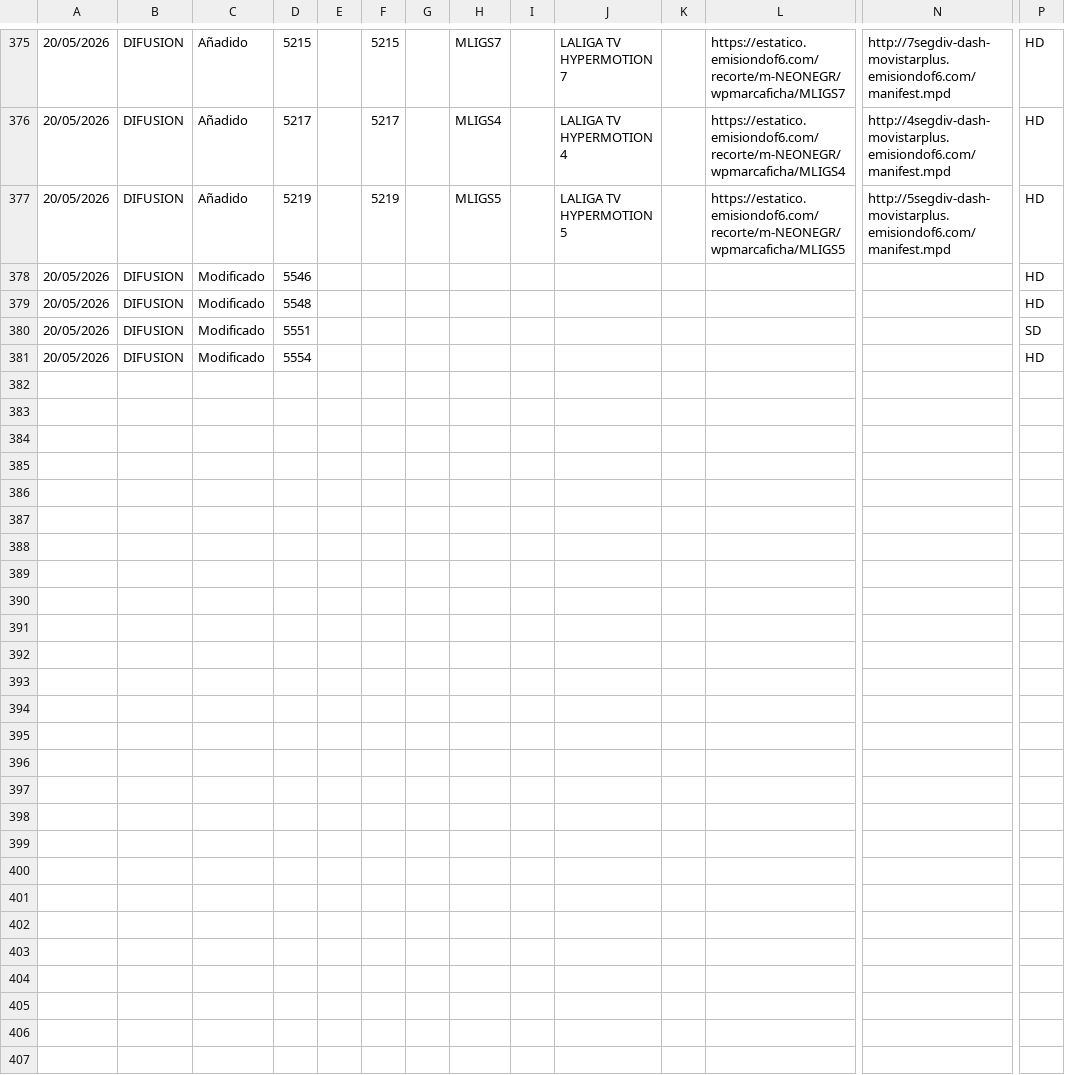
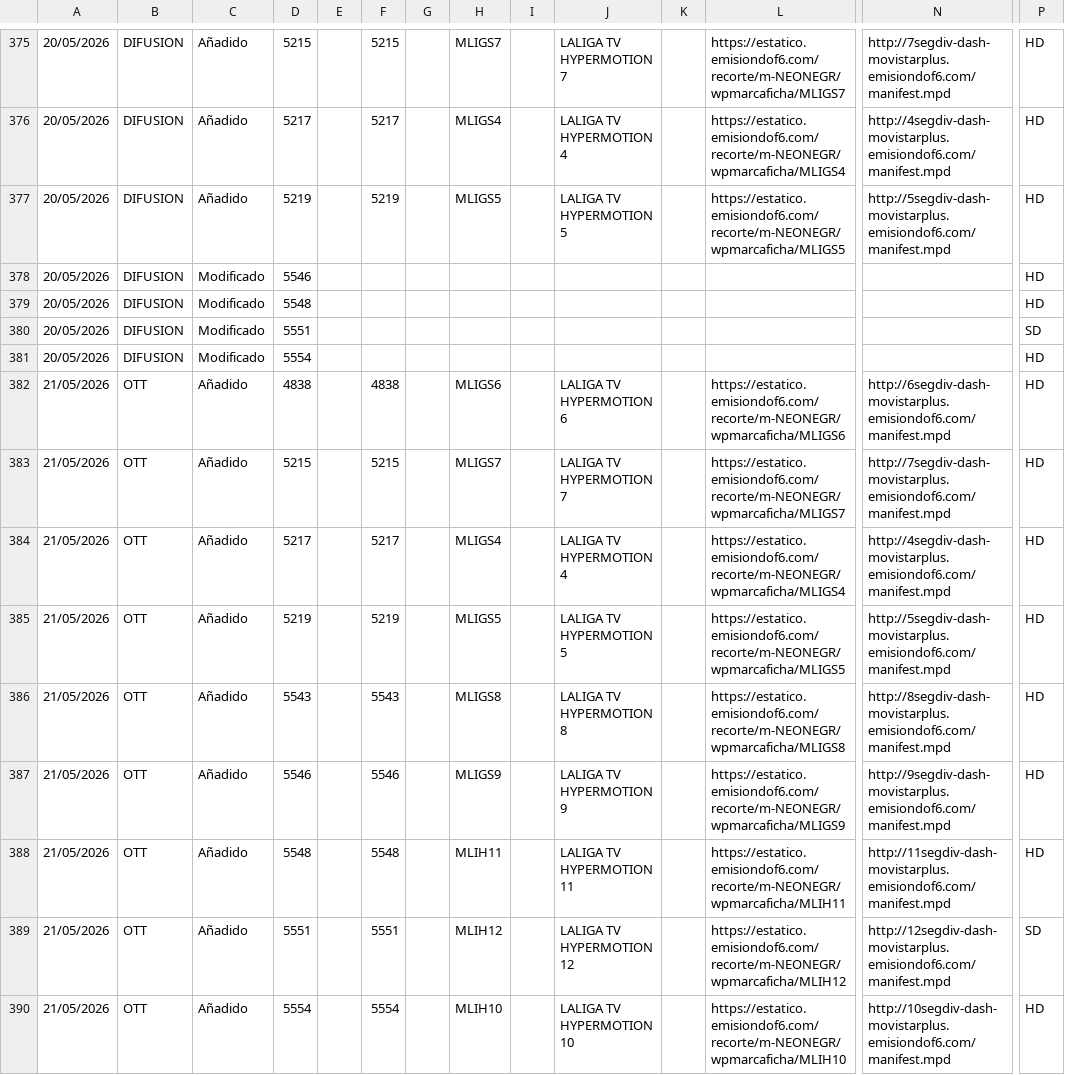
Before and after one commit to parotris3/Mfeed, a CSV file: cambios.csv, drawn as a sheet; only a part is shown, gaps mark what is left out; rows hold the shown columns only; the diff names each change by its address in the sheet, - before the commit and + after, or states it on an @@ line.

```diff
--- a/cambios.csv
+++ b/cambios.csv
+row 382: 21/05/2026 | OTT | Añadido | 4838 |  | 4838 |  | MLIGS6 |  | LALIGA TV HYPERMOTION 6 |  | https://estatico.emisiondof6.com/recorte/m-NEONEGR/wpmarcaficha/MLIGS6 | http://6segdiv-dash-movistarplus.emisiondof6.com/manifest.mpd | HD
+row 383: 21/05/2026 | OTT | Añadido | 5215 |  | 5215 |  | MLIGS7 |  | LALIGA TV HYPERMOTION 7 |  | https://estatico.emisiondof6.com/recorte/m-NEONEGR/wpmarcaficha/MLIGS7 | http://7segdiv-dash-movistarplus.emisiondof6.com/manifest.mpd | HD
+row 384: 21/05/2026 | OTT | Añadido | 5217 |  | 5217 |  | MLIGS4 |  | LALIGA TV HYPERMOTION 4 |  | https://estatico.emisiondof6.com/recorte/m-NEONEGR/wpmarcaficha/MLIGS4 | http://4segdiv-dash-movistarplus.emisiondof6.com/manifest.mpd | HD
+row 385: 21/05/2026 | OTT | Añadido | 5219 |  | 5219 |  | MLIGS5 |  | LALIGA TV HYPERMOTION 5 |  | https://estatico.emisiondof6.com/recorte/m-NEONEGR/wpmarcaficha/MLIGS5 | http://5segdiv-dash-movistarplus.emisiondof6.com/manifest.mpd | HD
+row 386: 21/05/2026 | OTT | Añadido | 5543 |  | 5543 |  | MLIGS8 |  | LALIGA TV HYPERMOTION 8 |  | https://estatico.emisiondof6.com/recorte/m-NEONEGR/wpmarcaficha/MLIGS8 | http://8segdiv-dash-movistarplus.emisiondof6.com/manifest.mpd | HD
+row 387: 21/05/2026 | OTT | Añadido | 5546 |  | 5546 |  | MLIGS9 |  | LALIGA TV HYPERMOTION 9 |  | https://estatico.emisiondof6.com/recorte/m-NEONEGR/wpmarcaficha/MLIGS9 | http://9segdiv-dash-movistarplus.emisiondof6.com/manifest.mpd | HD
+row 388: 21/05/2026 | OTT | Añadido | 5548 |  | 5548 |  | MLIH11 |  | LALIGA TV HYPERMOTION 11 |  | https://estatico.emisiondof6.com/recorte/m-NEONEGR/wpmarcaficha/MLIH11 | http://11segdiv-dash-movistarplus.emisiondof6.com/manifest.mpd | HD
+row 389: 21/05/2026 | OTT | Añadido | 5551 |  | 5551 |  | MLIH12 |  | LALIGA TV HYPERMOTION 12 |  | https://estatico.emisiondof6.com/recorte/m-NEONEGR/wpmarcaficha/MLIH12 | http://12segdiv-dash-movistarplus.emisiondof6.com/manifest.mpd | SD
+row 390: 21/05/2026 | OTT | Añadido | 5554 |  | 5554 |  | MLIH10 |  | LALIGA TV HYPERMOTION 10 |  | https://estatico.emisiondof6.com/recorte/m-NEONEGR/wpmarcaficha/MLIH10 | http://10segdiv-dash-movistarplus.emisiondof6.com/manifest.mpd | HD
```
Also changed, not shown: difusion.csv, ott.csv.
